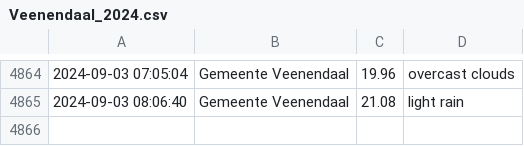
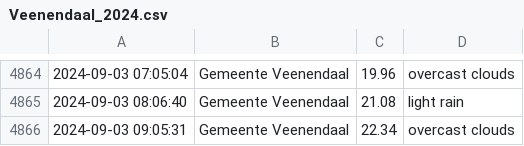
Before and after one commit to drikusroor/weather-archive, a CSV file: archive/Veenendaal_2024.csv, drawn as a sheet; only a part is shown, gaps mark what is left out; the diff names each change by its address in the sheet, - before the commit and + after, or states it on an @@ line.

```diff
--- a/archive/Veenendaal_2024.csv
+++ b/archive/Veenendaal_2024.csv
+row 4866: 2024-09-03 09:05:31 | Gemeente Veenendaal | 22.34 | overcast clouds
```
Also changed, not shown: 2 other files.
